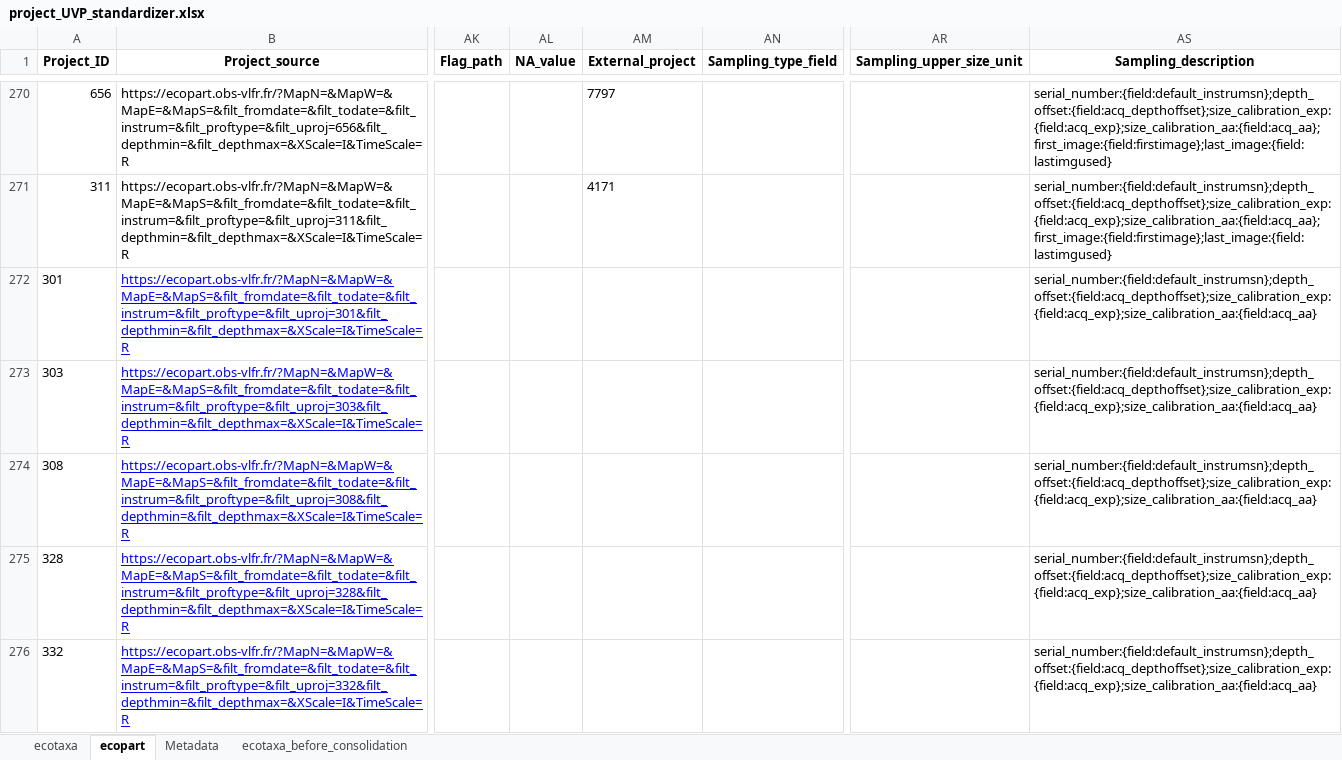
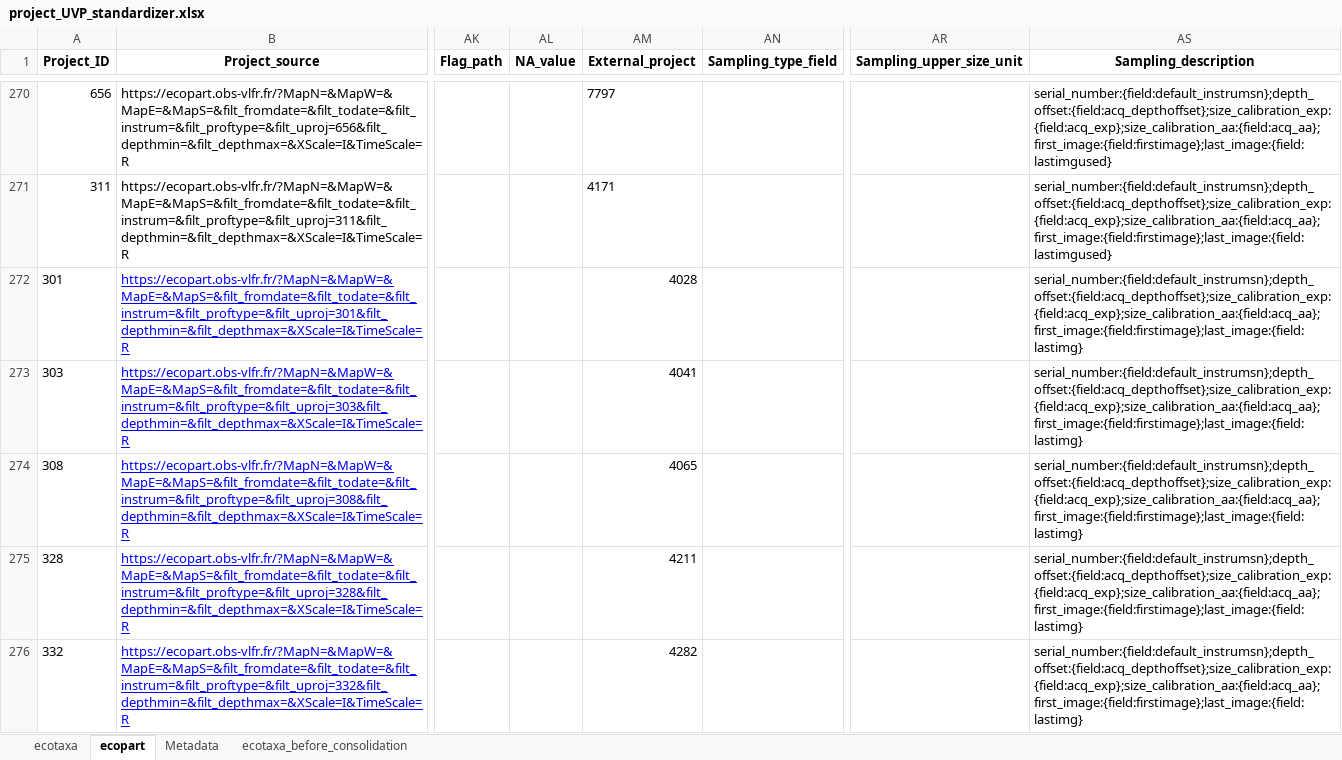
Before and after one commit to jessluo/PSSdb, an Excel workbook: raw/project_UVP_standardizer.xlsx, sheet ecopart, drawn as a sheet; only a part is shown, gaps mark what is left out; values as stored, in another font and other column widths than the file's, no borders; the diff covers the shown part only; the diff names each change by its address in the sheet, - before the commit and + after, or states it on an @@ line.

```diff
--- a/raw/project_UVP_standardizer.xlsx (sheet ecopart)
+++ b/raw/project_UVP_standardizer.xlsx (sheet ecopart)
-AM272 (External_project): (empty)
+AM272 (External_project): 4028
-AS272:AS276 (Sampling_description): serial_number:{field:default_instrumsn};depth_offset:{field:acq_depthoffset};size_calibration_exp:{field:acq_exp};size_calibration_aa:{field:acq_aa}
+AS272:AS276 (Sampling_description): serial_number:{field:default_instrumsn};depth_offset:{field:acq_depthoffset};size_calibration_exp:{field:acq_exp};size_calibration_aa:{field:acq_aa};first_image:{field:firstimage};last_image:{field:lastimg}
-AM273 (External_project): (empty)
+AM273 (External_project): 4041
-AM274 (External_project): (empty)
+AM274 (External_project): 4065
-AM275 (External_project): (empty)
+AM275 (External_project): 4211
-AM276 (External_project): (empty)
+AM276 (External_project): 4282
```
Also changed, not shown: 10 edited cells elsewhere in this sheet, sheet ecotaxa_before_consolidation, sheet ecotaxa, raw/project_list_all.xlsx, 3 other files.
